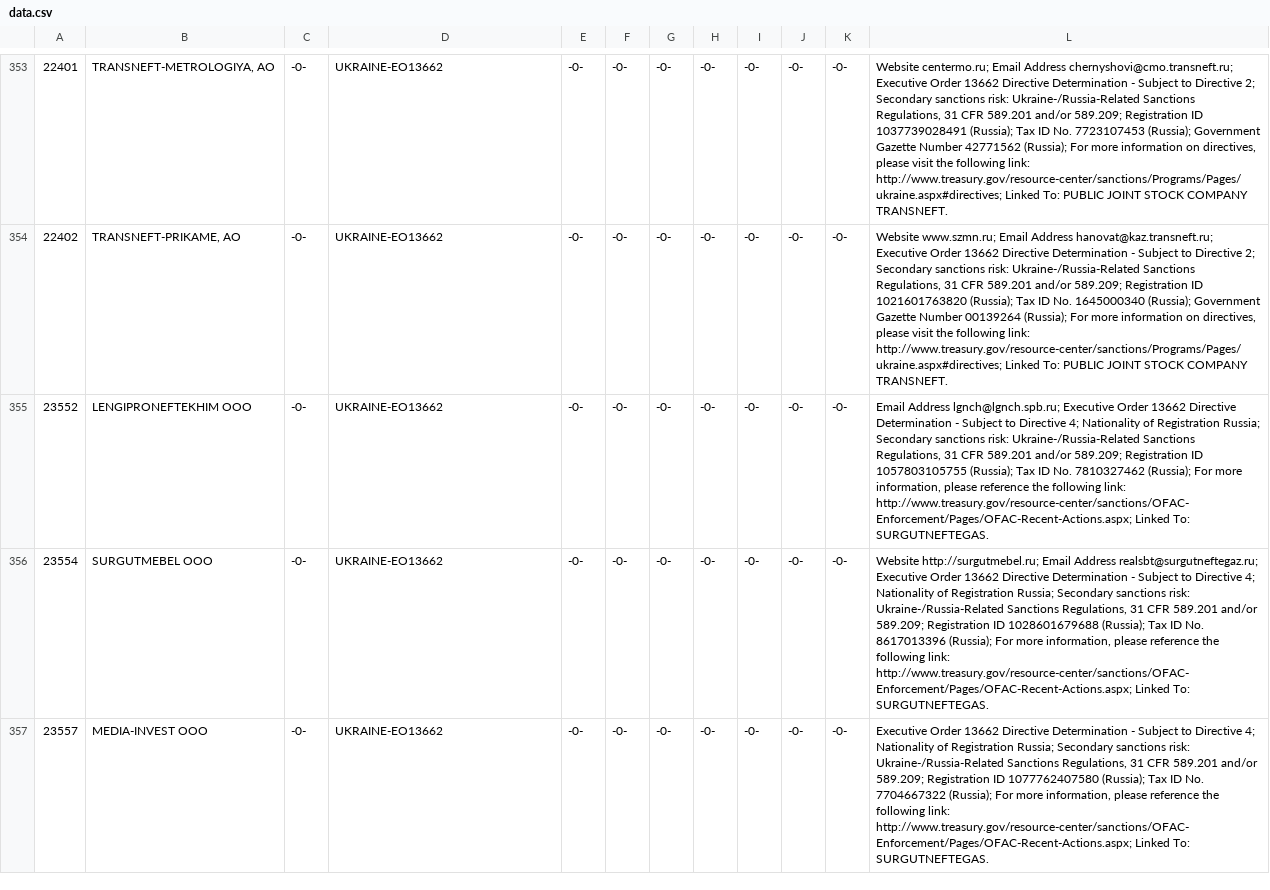
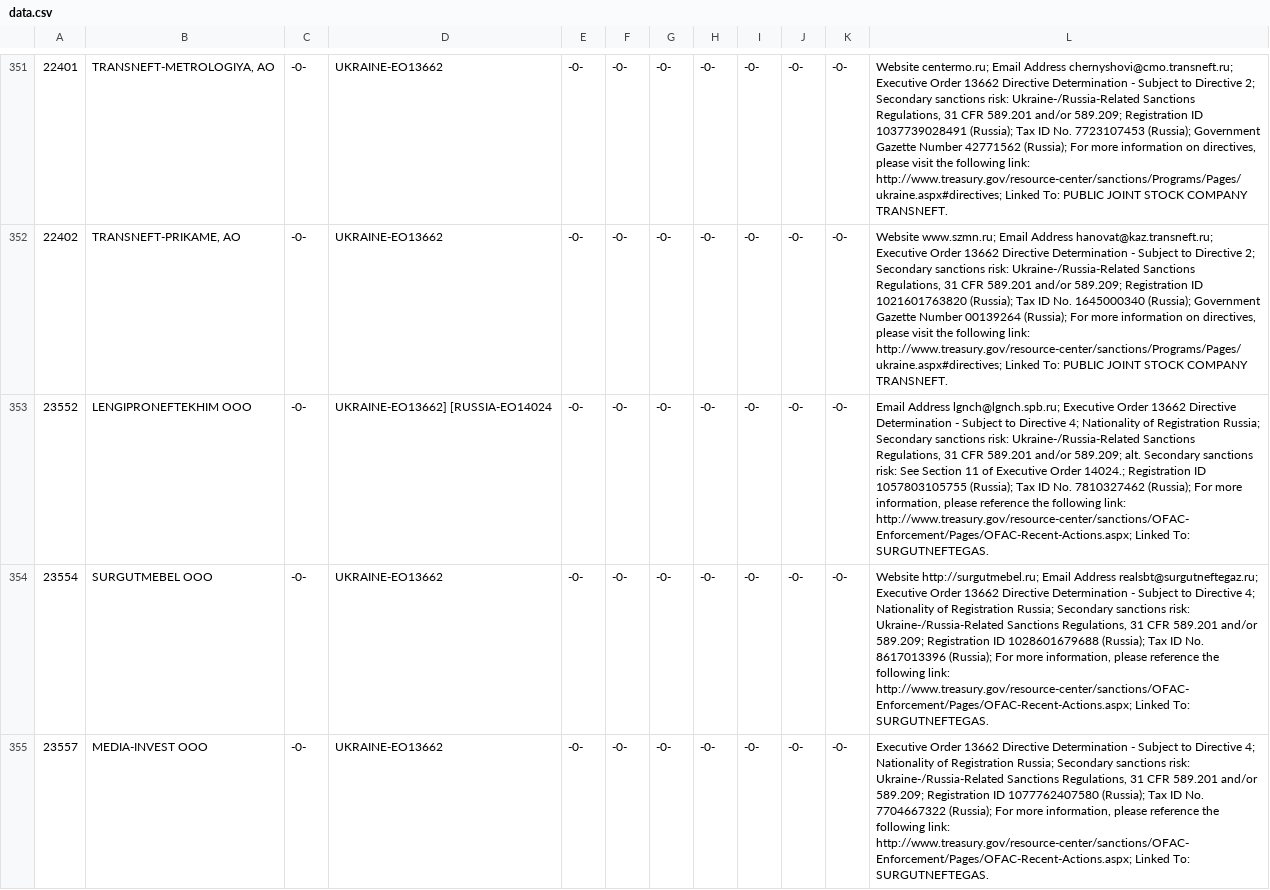
Before and after one commit to markschaver/Consolidated-sanctions, a CSV file: data.csv, drawn as a sheet; only a part is shown, gaps mark what is left out; addresses are those after the commit; the diff covers the shown part only; the diff names each change by its address in the sheet, - before the commit and + after, or states it on an @@ line.

```diff
--- a/data.csv
+++ b/data.csv
-D353: UKRAINE-EO13662
+D353: UKRAINE-EO13662] [RUSSIA-EO14024
-L353: …and/or 589.209; Registration ID…
+L353: …and/or 589.209; alt. Secondary sanctions risk: See Section 11 of Executive Order 14024.; Registration ID…
```
Also changed, not shown: 1 added row, 3 removed rows and 89 edited cells elsewhere in this file.
